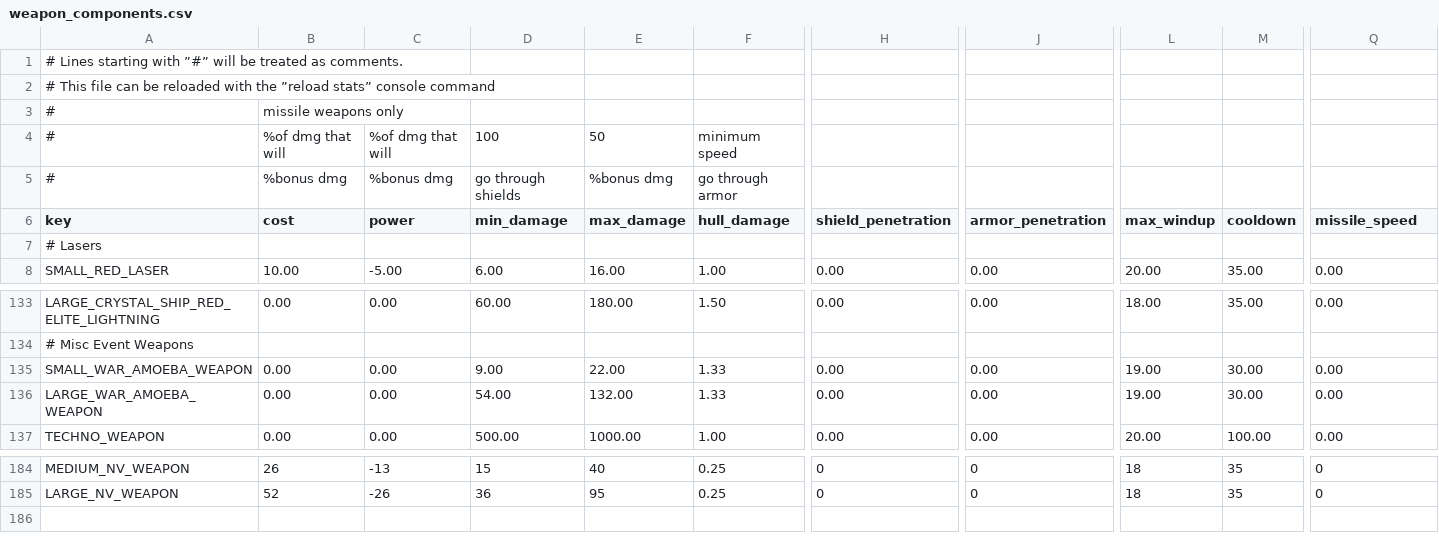
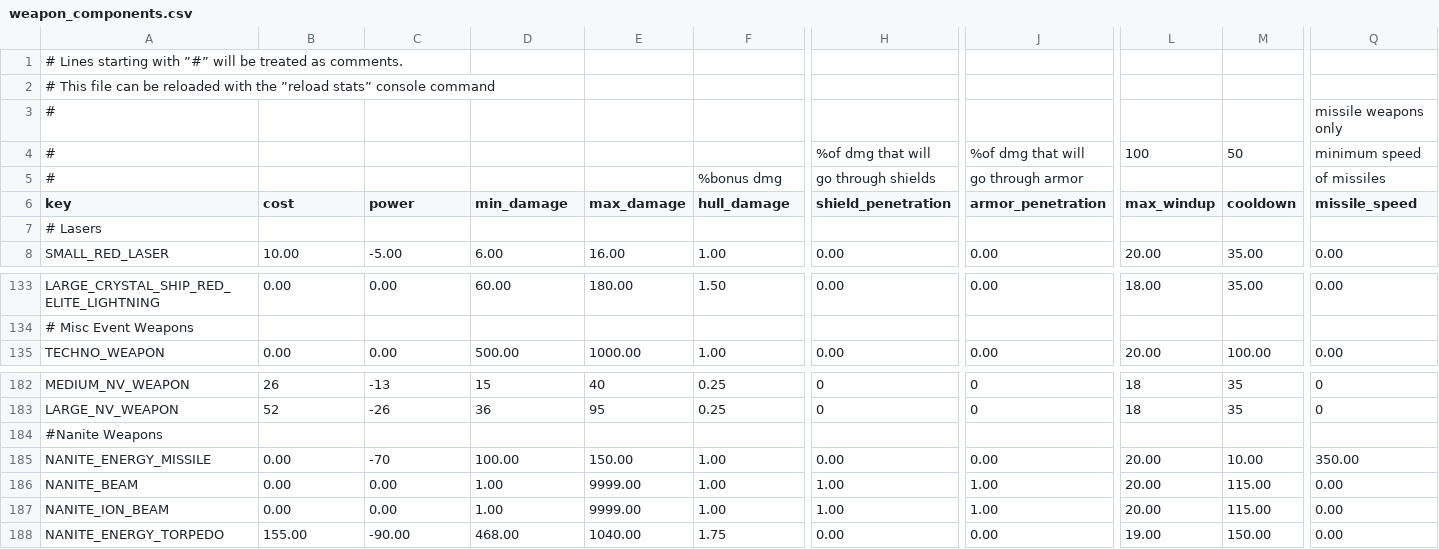
Before and after one commit to D4rkstalker/StellarisModpack, a CSV file: common/component_templates/weapon_components.csv, drawn as a sheet; only a part is shown, gaps mark what is left out; removed rows and columns are numbered as before the commit, all else as after; rows hold the shown columns only; the diff covers the shown part only; the diff names each change by its address in the sheet, - before the commit and + after, or states it on an @@ line.

```diff
--- a/common/component_templates/weapon_components.csv
+++ b/common/component_templates/weapon_components.csv
-B3 (cost): missile weapons only
+B3 (cost): (empty)
-Q3 (missile_speed): (empty)
+Q3 (missile_speed): missile weapons only
-B4 (cost): %of dmg that will
+B4 (cost): (empty)
-C4 (power): %of dmg that will
+C4 (power): (empty)
-D4 (min_damage): 100
+D4 (min_damage): (empty)
-E4 (max_damage): 50
+E4 (max_damage): (empty)
-F4 (hull_damage): minimum speed
+F4 (hull_damage): (empty)
-H4 (shield_penetration): (empty)
+H4 (shield_penetration): %of dmg that will
-J4 (armor_penetration): (empty)
+J4 (armor_penetration): %of dmg that will
-L4 (max_windup): (empty)
+L4 (max_windup): 100
-M4 (cooldown): (empty)
+M4 (cooldown): 50
-Q4 (missile_speed): (empty)
+Q4 (missile_speed): minimum speed
-B5 (cost): %bonus dmg
+B5 (cost): (empty)
-C5 (power): %bonus dmg
+C5 (power): (empty)
-D5 (min_damage): go through shields
+D5 (min_damage): (empty)
-E5 (max_damage): %bonus dmg
+E5 (max_damage): (empty)
-F5 (hull_damage): go through armor
+F5 (hull_damage): %bonus dmg
-H5 (shield_penetration): (empty)
+H5 (shield_penetration): go through shields
-J5 (armor_penetration): (empty)
+J5 (armor_penetration): go through armor
-Q5 (missile_speed): (empty)
+Q5 (missile_speed): of missiles
-row 135: SMALL_WAR_AMOEBA_WEAPON | 0.00 | 0.00 | 9.00 | 22.00 | 1.33 | 0.00 | 0.00 | 19.00 | 30.00 | 0.00
-row 136: LARGE_WAR_AMOEBA_WEAPON | 0.00 | 0.00 | 54.00 | 132.00 | 1.33 | 0.00 | 0.00 | 19.00 | 30.00 | 0.00
+row 184: #Nanite Weapons
+row 185: NANITE_ENERGY_MISSILE | 0.00 | -70 | 100.00 | 150.00 | 1.00 | 0.00 | 0.00 | 20.00 | 10.00 | 350.00
+row 186: NANITE_BEAM | 0.00 | 0.00 | 1.00 | 9999.00 | 1.00 | 1.00 | 1.00 | 20.00 | 115.00 | 0.00
+row 187: NANITE_ION_BEAM | 0.00 | 0.00 | 1.00 | 9999.00 | 1.00 | 1.00 | 1.00 | 20.00 | 115.00 | 0.00
+row 188: NANITE_ENERGY_TORPEDO | 155.00 | -90.00 | 468.00 | 1040.00 | 1.75 | 0.00 | 0.00 | 19.00 | 150.00 | 0.00
```
Also changed, not shown: 2 edited cells elsewhere in this file, 25 other files.
